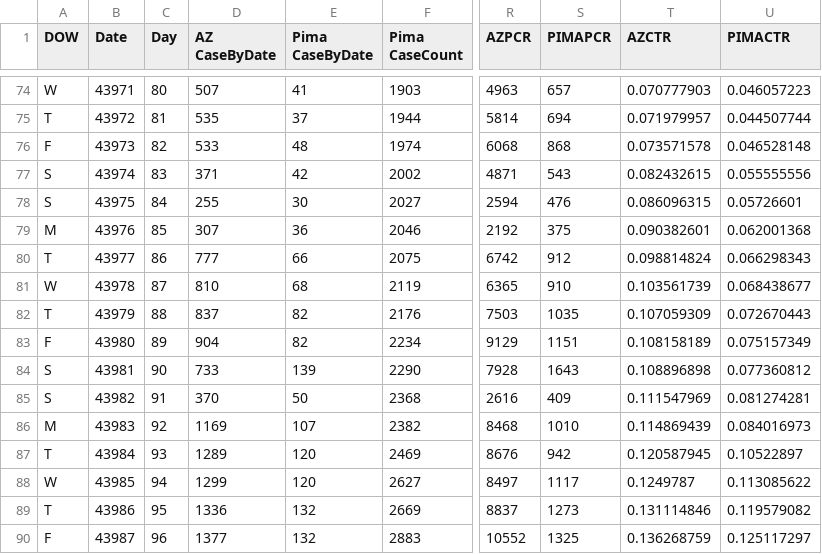
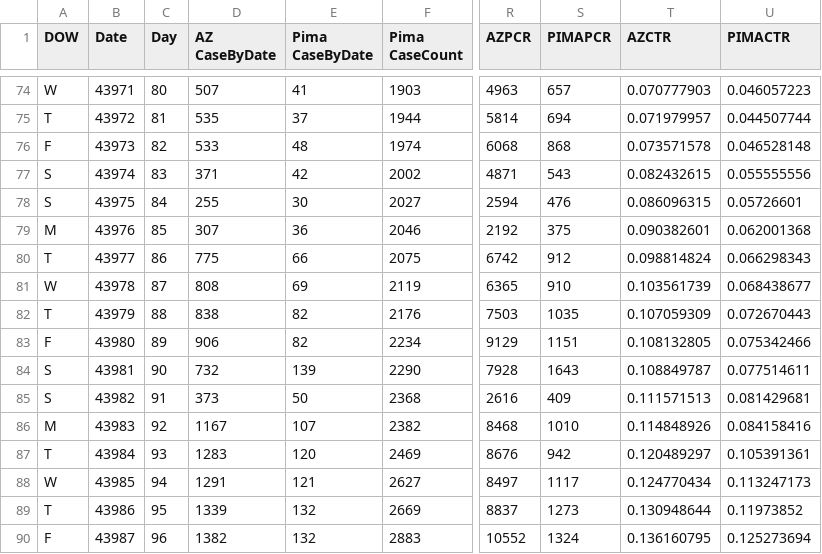
Before and after one commit to ktan2/azcovidgraphs, a CSV file: COVID AZ Pima Cases Simple.csv, drawn as a sheet; only a part is shown, gaps mark what is left out; the diff covers the shown part only; the diff names each change by its address in the sheet, - before the commit and + after, or states it on an @@ line.

Commit message:
Data Update 06.19.20

```diff
--- a/COVID AZ Pima Cases Simple.csv
+++ b/COVID AZ Pima Cases Simple.csv
-D80 (AZ CaseByDate): 777
+D80 (AZ CaseByDate): 775
-D81 (AZ CaseByDate): 810
+D81 (AZ CaseByDate): 808
-E81 (Pima CaseByDate): 68
+E81 (Pima CaseByDate): 69
-D82 (AZ CaseByDate): 837
+D82 (AZ CaseByDate): 838
-D83 (AZ CaseByDate): 904
+D83 (AZ CaseByDate): 906
-T83 (AZCTR): 0.108158189
+T83 (AZCTR): 0.108132805
-U83 (PIMACTR): 0.075157349
+U83 (PIMACTR): 0.075342466
-D84 (AZ CaseByDate): 733
+D84 (AZ CaseByDate): 732
-T84 (AZCTR): 0.108896898
+T84 (AZCTR): 0.108849787
-U84 (PIMACTR): 0.077360812
+U84 (PIMACTR): 0.077514611
-D85 (AZ CaseByDate): 370
+D85 (AZ CaseByDate): 373
-T85 (AZCTR): 0.111547969
+T85 (AZCTR): 0.111571513
-U85 (PIMACTR): 0.081274281
+U85 (PIMACTR): 0.081429681
-D86 (AZ CaseByDate): 1169
+D86 (AZ CaseByDate): 1167
-T86 (AZCTR): 0.114869439
+T86 (AZCTR): 0.114848926
-U86 (PIMACTR): 0.084016973
+U86 (PIMACTR): 0.084158416
-D87 (AZ CaseByDate): 1289
+D87 (AZ CaseByDate): 1283
-T87 (AZCTR): 0.120587945
+T87 (AZCTR): 0.120489297
-U87 (PIMACTR): 0.10522897
+U87 (PIMACTR): 0.105391361
-D88 (AZ CaseByDate): 1299
+D88 (AZ CaseByDate): 1291
-E88 (Pima CaseByDate): 120
+E88 (Pima CaseByDate): 121
-T88 (AZCTR): 0.1249787
+T88 (AZCTR): 0.124770434
-U88 (PIMACTR): 0.113085622
+U88 (PIMACTR): 0.113247173
-D89 (AZ CaseByDate): 1336
+D89 (AZ CaseByDate): 1339
-T89 (AZCTR): 0.131114846
+T89 (AZCTR): 0.130948644
-U89 (PIMACTR): 0.119579082
+U89 (PIMACTR): 0.11973852
-D90 (AZ CaseByDate): 1377
+D90 (AZ CaseByDate): 1382
-S90 (PIMAPCR): 1325
+S90 (PIMAPCR): 1324
-T90 (AZCTR): 0.136268759
+T90 (AZCTR): 0.136160795
-U90 (PIMACTR): 0.125117297
+U90 (PIMACTR): 0.125273694
```
Also changed, not shown: 91 edited cells elsewhere in this file, 3 other files.
